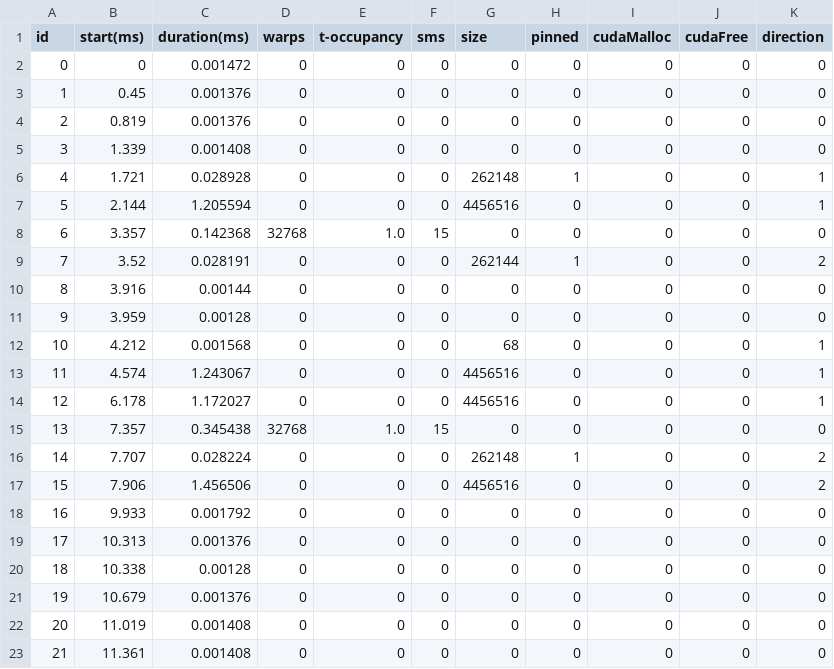
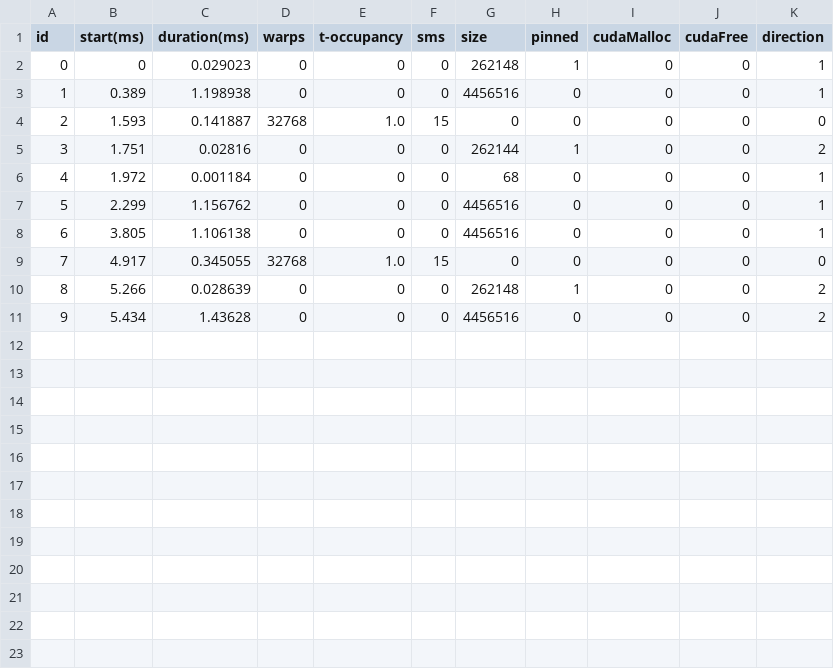
Before and after one commit to lisqu/GPUSIM, a CSV file: input/formated/backprop.csv, drawn as a sheet; removed rows and columns are numbered as before the commit, all else as after; the diff names each change by its address in the sheet, - before the commit and + after, or states it on an @@ line.

```diff
--- a/input/formated/backprop.csv
+++ b/input/formated/backprop.csv
-C2 (duration(ms)): 0.001472
+C2 (duration(ms)): 0.029023
-G2 (size): 0
+G2 (size): 262148
-H2 (pinned): 0
+H2 (pinned): 1
-K2 (direction): 0
+K2 (direction): 1
-row 3: 1 | 0.45 | 0.001376 | 0 | 0 | 0 | 0 | 0 | 0 | 0 | 0
-row 4: 2 | 0.819 | 0.001376 | 0 | 0 | 0 | 0 | 0 | 0 | 0 | 0
-row 5: 3 | 1.339 | 0.001408 | 0 | 0 | 0 | 0 | 0 | 0 | 0 | 0
-row 6: 4 | 1.721 | 0.028928 | 0 | 0 | 0 | 262148 | 1 | 0 | 0 | 1
@@ column A (id) renumbered between rows 3 and 11 @@
-B3 (start(ms)): 2.144
+B3 (start(ms)): 0.389
-C3 (duration(ms)): 1.205594
+C3 (duration(ms)): 1.198938
-B4 (start(ms)): 3.357
+B4 (start(ms)): 1.593
-C4 (duration(ms)): 0.142368
+C4 (duration(ms)): 0.141887
-B5 (start(ms)): 3.52
+B5 (start(ms)): 1.751
-C5 (duration(ms)): 0.028191
+C5 (duration(ms)): 0.02816
-row 10: 8 | 3.916 | 0.00144 | 0 | 0 | 0 | 0 | 0 | 0 | 0 | 0
-row 11: 9 | 3.959 | 0.00128 | 0 | 0 | 0 | 0 | 0 | 0 | 0 | 0
-B6 (start(ms)): 4.212
+B6 (start(ms)): 1.972
-C6 (duration(ms)): 0.001568
+C6 (duration(ms)): 0.001184
-B7 (start(ms)): 4.574
+B7 (start(ms)): 2.299
-C7 (duration(ms)): 1.243067
+C7 (duration(ms)): 1.156762
-B8 (start(ms)): 6.178
+B8 (start(ms)): 3.805
-C8 (duration(ms)): 1.172027
+C8 (duration(ms)): 1.106138
-B9 (start(ms)): 7.357
+B9 (start(ms)): 4.917
-C9 (duration(ms)): 0.345438
+C9 (duration(ms)): 0.345055
-B10 (start(ms)): 7.707
+B10 (start(ms)): 5.266
-C10 (duration(ms)): 0.028224
+C10 (duration(ms)): 0.028639
-B11 (start(ms)): 7.906
+B11 (start(ms)): 5.434
-C11 (duration(ms)): 1.456506
+C11 (duration(ms)): 1.43628
-row 18: 16 | 9.933 | 0.001792 | 0 | 0 | 0 | 0 | 0 | 0 | 0 | 0
-row 19: 17 | 10.313 | 0.001376 | 0 | 0 | 0 | 0 | 0 | 0 | 0 | 0
-row 20: 18 | 10.338 | 0.00128 | 0 | 0 | 0 | 0 | 0 | 0 | 0 | 0
-row 21: 19 | 10.679 | 0.001376 | 0 | 0 | 0 | 0 | 0 | 0 | 0 | 0
-row 22: 20 | 11.019 | 0.001408 | 0 | 0 | 0 | 0 | 0 | 0 | 0 | 0
-row 23: 21 | 11.361 | 0.001408 | 0 | 0 | 0 | 0 | 0 | 0 | 0 | 0
```
Also changed, not shown: 2 other files.
